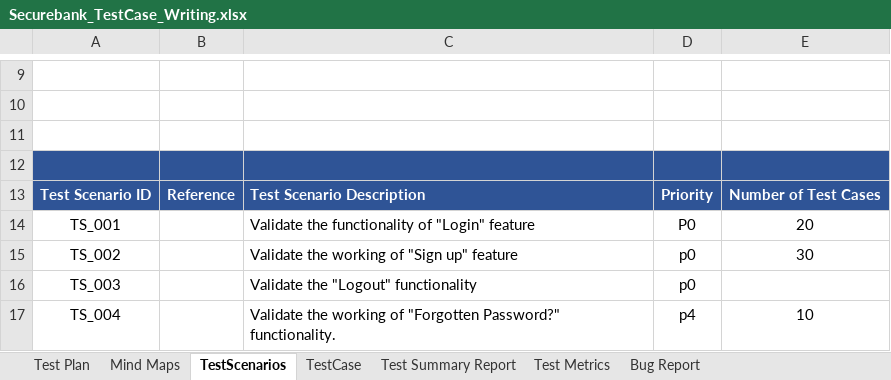
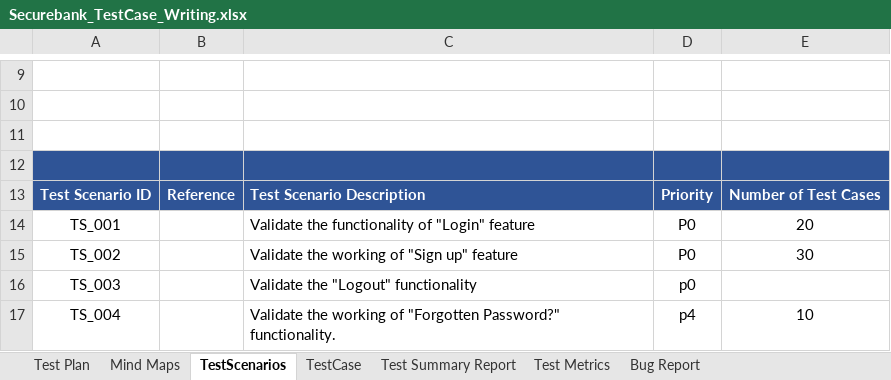
Before and after one commit to AdritaAlam/Manual-Testing-TestCaseWriting, an Excel workbook: Securebank_TestCase_Writing.xlsx, sheet TestScenarios, drawn as a sheet; only a part is shown, gaps mark what is left out; values as stored, in another font and other column widths than the file's, no borders; charts and pictures not drawn; the diff names each change by its address in the sheet, - before the commit and + after, or states it on an @@ line.

Commit message:
Test report modified

```diff
--- a/Securebank_TestCase_Writing.xlsx (sheet TestScenarios)
+++ b/Securebank_TestCase_Writing.xlsx (sheet TestScenarios)
-D15: p0
+D15: P0
```
Also changed, not shown: sheet Bug Report, sheet Test Summary Report, charts or pictures.
